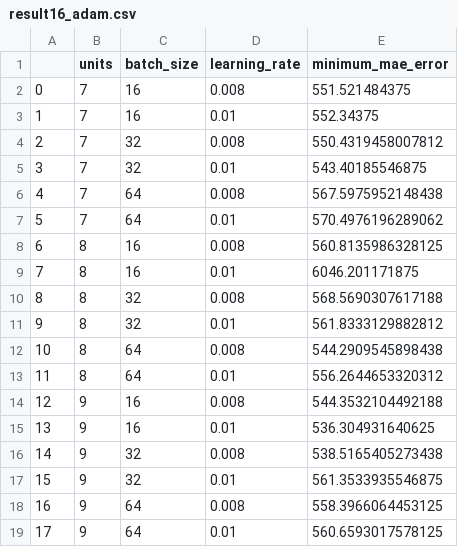
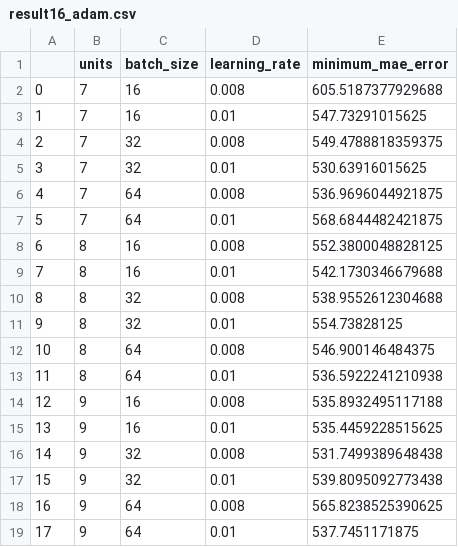
Before and after one commit to Magicboy-Zhang/Singapore-HDB-resale-price-prediction, a CSV file: Step2_Model_Training_&_Optimization/Neural_Networks_MBSG/result16_adam.csv, drawn as a sheet.

```diff
--- a/Step2_Model_Training_&_Optimization/Neural_Networks_MBSG/result16_adam.csv
+++ b/Step2_Model_Training_&_Optimization/Neural_Networks_MBSG/result16_adam.csv
@@ -1,19 +1,19 @@
 ,units,batch_size,learning_rate,minimum_mae_error
-0,7,16,0.008,551.521484375
-1,7,16,0.01,552.34375
-2,7,32,0.008,550.4319458007812
-3,7,32,0.01,543.40185546875
-4,7,64,0.008,567.5975952148438
-5,7,64,0.01,570.4976196289062
-6,8,16,0.008,560.8135986328125
-7,8,16,0.01,6046.201171875
-8,8,32,0.008,568.5690307617188
-9,8,32,0.01,561.8333129882812
-10,8,64,0.008,544.2909545898438
-11,8,64,0.01,556.2644653320312
-12,9,16,0.008,544.3532104492188
-13,9,16,0.01,536.304931640625
-14,9,32,0.008,538.5165405273438
-15,9,32,0.01,561.3533935546875
-16,9,64,0.008,558.3966064453125
-17,9,64,0.01,560.6593017578125
+0,7,16,0.008,605.5187377929688
+1,7,16,0.01,547.73291015625
+2,7,32,0.008,549.4788818359375
+3,7,32,0.01,530.63916015625
+4,7,64,0.008,536.9696044921875
+5,7,64,0.01,568.6844482421875
+6,8,16,0.008,552.3800048828125
+7,8,16,0.01,542.1730346679688
+8,8,32,0.008,538.9552612304688
+9,8,32,0.01,554.73828125
+10,8,64,0.008,546.900146484375
+11,8,64,0.01,536.5922241210938
+12,9,16,0.008,535.8932495117188
+13,9,16,0.01,535.4459228515625
+14,9,32,0.008,531.7499389648438
+15,9,32,0.01,539.8095092773438
+16,9,64,0.008,565.8238525390625
+17,9,64,0.01,537.7451171875
```
Also changed, not shown: Step2_Model_Training_&_Optimization/Neural_Networks_MBSG/result16_sgd.csv, Step2_Model_Training_&_Optimization/Neural_Networks_MBSG/result34_adam.csv, 23 other files.
